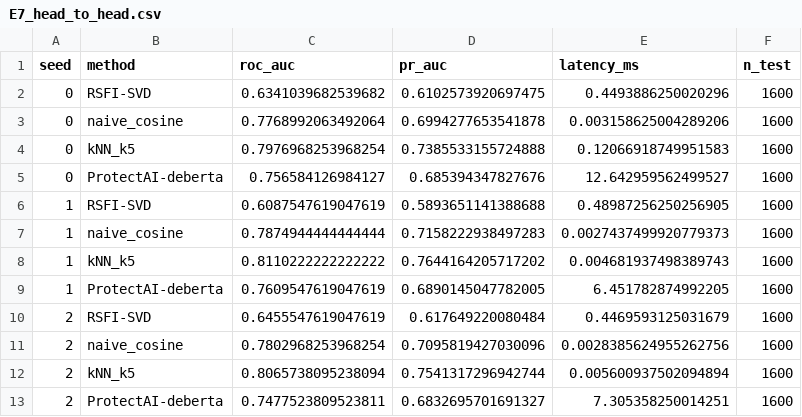
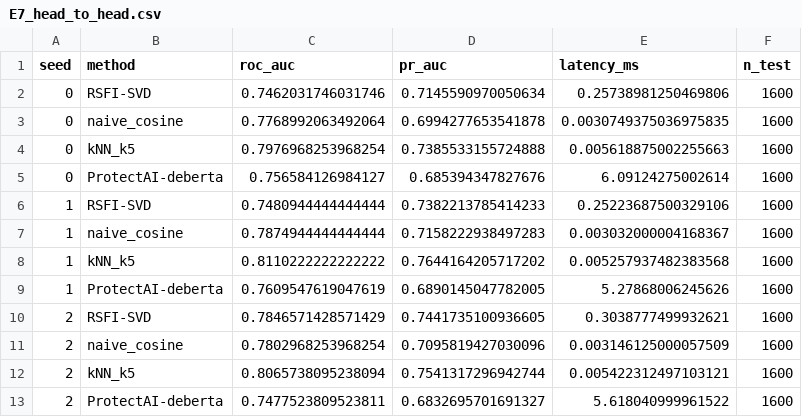
Before and after one commit to wwewtech/rsfi, a CSV file: data/results/E7_head_to_head.csv, drawn as a sheet.

```diff
--- a/data/results/E7_head_to_head.csv
+++ b/data/results/E7_head_to_head.csv
@@ -1,13 +1,13 @@
 seed,method,roc_auc,pr_auc,latency_ms,n_test
-0,RSFI-SVD,0.6341039682539682,0.6102573920697475,0.4493886250020296,1600
-0,naive_cosine,0.7768992063492064,0.6994277653541878,0.003158625004289206,1600
-0,kNN_k5,0.7976968253968254,0.7385533155724888,0.12066918749951583,1600
-0,ProtectAI-deberta,0.756584126984127,0.685394347827676,12.642959562499527,1600
-1,RSFI-SVD,0.6087547619047619,0.5893651141388688,0.48987256250256905,1600
-1,naive_cosine,0.7874944444444444,0.7158222938497283,0.0027437499920779373,1600
-1,kNN_k5,0.8110222222222222,0.7644164205717202,0.004681937498389743,1600
-1,ProtectAI-deberta,0.7609547619047619,0.6890145047782005,6.451782874992205,1600
-2,RSFI-SVD,0.6455547619047619,0.617649220080484,0.4469593125031679,1600
-2,naive_cosine,0.7802968253968254,0.7095819427030096,0.0028385624955262756,1600
-2,kNN_k5,0.8065738095238094,0.7541317296942744,0.005600937502094894,1600
-2,ProtectAI-deberta,0.7477523809523811,0.6832695701691327,7.305358250014251,1600
+0,RSFI-SVD,0.7462031746031746,0.7145590970050634,0.25738981250469806,1600
+0,naive_cosine,0.7768992063492064,0.6994277653541878,0.0030749375036975835,1600
+0,kNN_k5,0.7976968253968254,0.7385533155724888,0.005618875002255663,1600
+0,ProtectAI-deberta,0.756584126984127,0.685394347827676,6.09124275002614,1600
+1,RSFI-SVD,0.7480944444444444,0.7382213785414233,0.25223687500329106,1600
+1,naive_cosine,0.7874944444444444,0.7158222938497283,0.003032000004168367,1600
+1,kNN_k5,0.8110222222222222,0.7644164205717202,0.005257937482383568,1600
+1,ProtectAI-deberta,0.7609547619047619,0.6890145047782005,5.27868006245626,1600
+2,RSFI-SVD,0.7846571428571429,0.7441735100936605,0.3038777499932621,1600
+2,naive_cosine,0.7802968253968254,0.7095819427030096,0.003146125000057509,1600
+2,kNN_k5,0.8065738095238094,0.7541317296942744,0.005422312497103121,1600
+2,ProtectAI-deberta,0.7477523809523811,0.6832695701691327,5.618040999961522,1600
```
Also changed, not shown: data/results/E2_homogeneous_results.csv, 6 other files.
